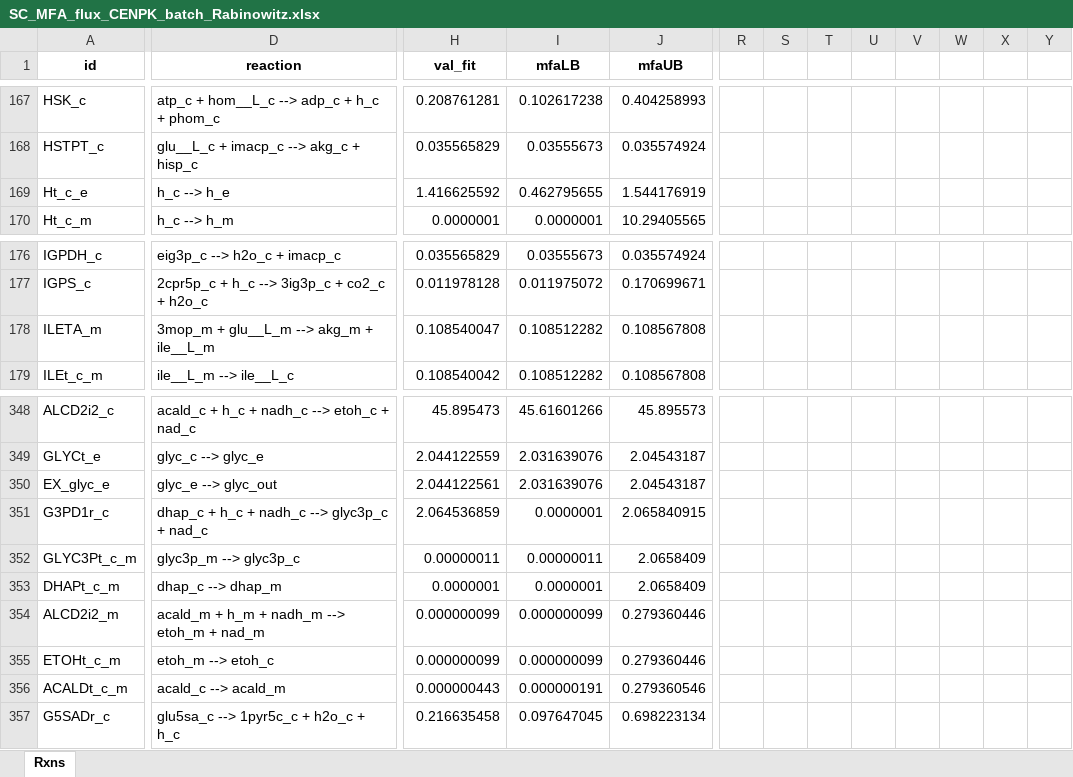
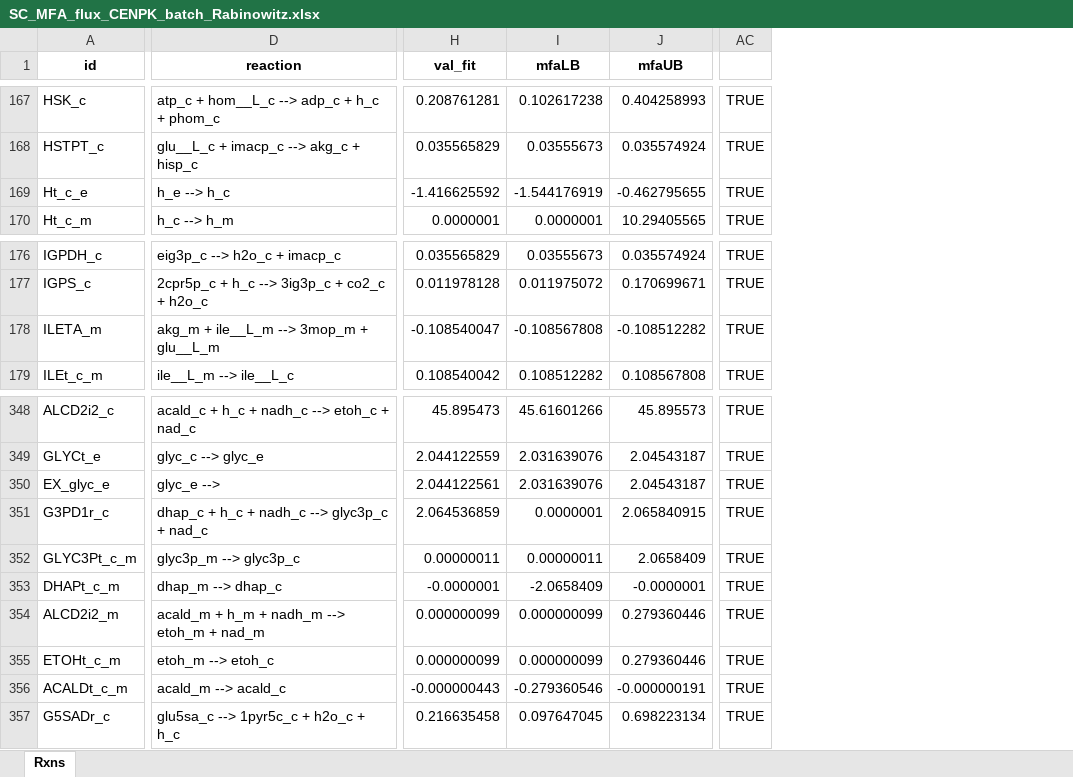
Before and after one commit to EarthToMooney/scRBA, an Excel workbook: parameterization/kapp/datasets/raw_data_files/SC_MFA_flux_CENPK_batch_Rabinowitz.xlsx, sheet Rxns, drawn as a sheet; only a part is shown, gaps mark what is left out; values as stored, in another font and other column widths than the file's, no borders; table styles not drawn; removed rows and columns are numbered as before the commit, all else as after; the diff covers the shown part only; the diff names each change by its address in the sheet, - before the commit and + after, or states it on an @@ line.

```diff
--- a/parameterization/kapp/datasets/raw_data_files/SC_MFA_flux_CENPK_batch_Rabinowitz.xlsx (sheet Rxns)
+++ b/parameterization/kapp/datasets/raw_data_files/SC_MFA_flux_CENPK_batch_Rabinowitz.xlsx (sheet Rxns)
-column R, empty
-column S, empty
-column T, empty
-column U, empty
-column V, empty
-column W, empty
-column X, empty
-column Y, empty
+column AC, rows 167-170: all TRUE; rows 176-179: all TRUE; rows 348-357: all TRUE
-D169 (reaction): h_c --> h_e
+D169 (reaction): h_e --> h_c
-H169 (val_fit): 1.416625592
+H169 (val_fit): -1.416625592
-I169 (mfaLB): 0.462795655
+I169 (mfaLB): -1.544176919
-J169 (mfaUB): 1.544176919
+J169 (mfaUB): -0.462795655
-D178 (reaction): 3mop_m + glu__L_m --> akg_m + ile__L_m
+D178 (reaction): akg_m + ile__L_m --> 3mop_m + glu__L_m
-H178 (val_fit): 0.108540047
+H178 (val_fit): -0.108540047
-I178 (mfaLB): 0.108512282
+I178 (mfaLB): -0.108567808
-J178 (mfaUB): 0.108567808
+J178 (mfaUB): -0.108512282
-D350 (reaction): glyc_e --> glyc_out
+D350 (reaction): glyc_e -->
-D353 (reaction): dhap_c --> dhap_m
+D353 (reaction): dhap_m --> dhap_c
-H353 (val_fit): 0.0000001
+H353 (val_fit): -0.0000001
-I353 (mfaLB): 0.0000001
+I353 (mfaLB): -2.0658409
-J353 (mfaUB): 2.0658409
+J353 (mfaUB): -0.0000001
-D356 (reaction): acald_c --> acald_m
+D356 (reaction): acald_m --> acald_c
-H356 (val_fit): 0.000000443
+H356 (val_fit): -0.000000443
-I356 (mfaLB): 0.000000191
+I356 (mfaLB): -0.279360546
-J356 (mfaUB): 0.279360546
+J356 (mfaUB): -0.000000191
```
Also changed, not shown: 11 added columns and 143 edited cells elsewhere in this sheet, 7 other files.
